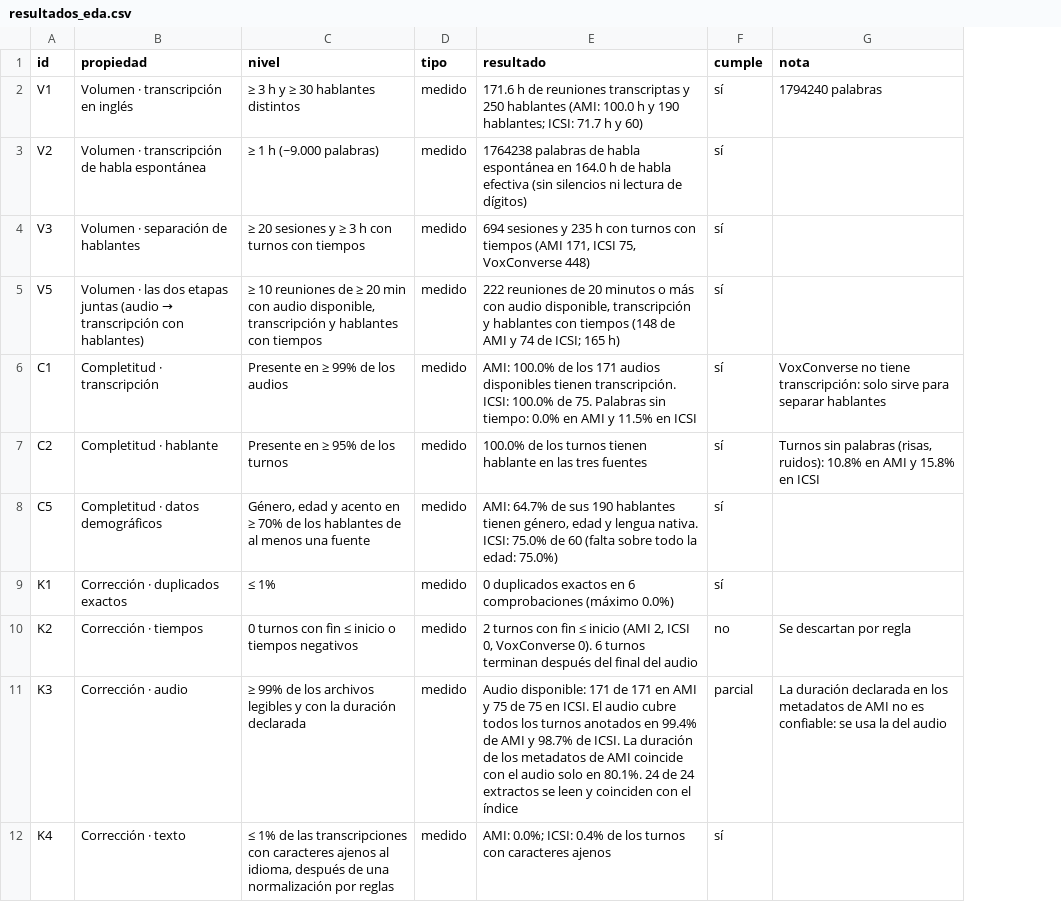
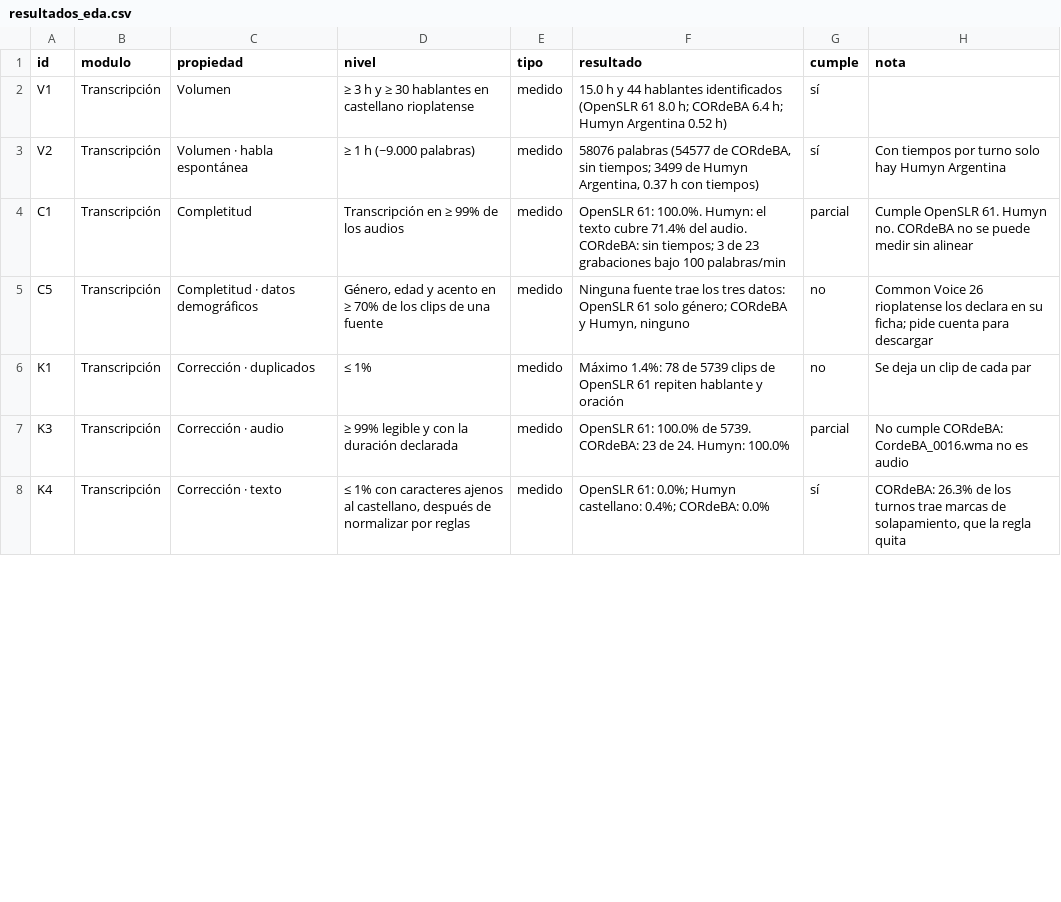
Before and after one commit to bfbarraatarama/mia-taller-de-desarrollo, a CSV file: hito-2/resultados_eda.csv, drawn as a sheet; only a part is shown; removed rows and columns are numbered as before the commit, all else as after; the diff covers the shown part only; the diff names each change by its address in the sheet, - before the commit and + after, or states it on an @@ line.

```diff
--- a/hito-2/resultados_eda.csv
+++ b/hito-2/resultados_eda.csv
+column B (modulo), rows 2-8: all Transcripción
-C2 (propiedad): Volumen · transcripción en inglés
+C2 (propiedad): Volumen
-D2 (nivel): ≥ 3 h y ≥ 30 hablantes distintos
+D2 (nivel): ≥ 3 h y ≥ 30 hablantes en castellano rioplatense
-F2 (resultado): 171.6 h de reuniones transcriptas y 250 hablantes (AMI: 100.0 h y 190 hablantes; ICSI: 71.7 h y 60)
+F2 (resultado): 15.0 h y 44 hablantes identificados (OpenSLR 61 8.0 h; CORdeBA 6.4 h; Humyn Argentina 0.52 h)
-H2 (nota): 1794240 palabras
+H2 (nota): (empty)
-C3 (propiedad): Volumen · transcripción de habla espontánea
+C3 (propiedad): Volumen · habla espontánea
-F3 (resultado): 1764238 palabras de habla espontánea en 164.0 h de habla efectiva (sin silencios ni lectura de dígitos)
+F3 (resultado): 58076 palabras (54577 de CORdeBA, sin tiempos; 3499 de Humyn Argentina, 0.37 h con tiempos)
-H3 (nota): (empty)
+H3 (nota): Con tiempos por turno solo hay Humyn Argentina
-row 4: V3 | Volumen · separación de hablantes | ≥ 20 sesiones y ≥ 3 h con turnos con tiempos | medido | 694 sesiones y 235 h con turnos con tiempos (AMI 171, ICSI 75, VoxConverse 448) | sí
-row 5: V5 | Volumen · las dos etapas juntas (audio → transcripción con hablantes) | ≥ 10 reuniones de ≥ 20 min con audio disponible, transcripción y hablantes con tiempos | medido | 222 reuniones de 20 minutos o más con audio disponible, transcripción y hablantes con tiempos (148 de AMI y 74 de ICSI; 165 h) | sí
-C4 (propiedad): Completitud · transcripción
+C4 (propiedad): Completitud
-D4 (nivel): Presente en ≥ 99% de los audios
+D4 (nivel): Transcripción en ≥ 99% de los audios
-F4 (resultado): AMI: 100.0% de los 171 audios disponibles tienen transcripción. ICSI: 100.0% de 75. Palabras sin tiempo: 0.0% en AMI y 11.5% en ICSI
+F4 (resultado): OpenSLR 61: 100.0%. Humyn: el texto cubre 71.4% del audio. CORdeBA: sin tiempos; 3 de 23 grabaciones bajo 100 palabras/min
-G4 (cumple): sí
+G4 (cumple): parcial
-H4 (nota): VoxConverse no tiene transcripción: solo sirve para separar hablantes
+H4 (nota): Cumple OpenSLR 61. Humyn no. CORdeBA no se puede medir sin alinear
-row 7: C2 | Completitud · hablante | Presente en ≥ 95% de los turnos | medido | 100.0% de los turnos tienen hablante en las tres fuentes | sí | Turnos sin palabras (risas, ruidos): 10.8% en AMI y 15.8% en ICSI
-D5 (nivel): …de los hablantes de al menos una fuente
+D5 (nivel): …de los clips de una fuente
-F5 (resultado): AMI: 64.7% de sus 190 hablantes tienen género, edad y lengua nativa. ICSI: 75.0% de 60 (falta sobre todo la edad: 75.0%)
+F5 (resultado): Ninguna fuente trae los tres datos: OpenSLR 61 solo género; CORdeBA y Humyn, ninguno
-G5:G6 (cumple): sí
+G5:G6 (cumple): no
-H5 (nota): (empty)
+H5 (nota): Common Voice 26 rioplatense los declara en su ficha; pide cuenta para descargar
-C6 (propiedad): Corrección · duplicados exactos
+C6 (propiedad): Corrección · duplicados
-F6 (resultado): 0 duplicados exactos en 6 comprobaciones (máximo 0.0%)
+F6 (resultado): Máximo 1.4%: 78 de 5739 clips de OpenSLR 61 repiten hablante y oración
-H6 (nota): (empty)
+H6 (nota): Se deja un clip de cada par
-row 10: K2 | Corrección · tiempos | 0 turnos con fin ≤ inicio o tiempos negativos | medido | 2 turnos con fin ≤ inicio (AMI 2, ICSI 0, VoxConverse 0). 6 turnos terminan después del final del audio | no | Se descartan por regla
-D7 (nivel): ≥ 99% de los archivos legibles y con…
+D7 (nivel): ≥ 99% legible y con…
-F7 (resultado): Audio disponible: 171 de 171 en AMI y 75 de 75 en ICSI. El audio cubre todos los turnos anotados en 99.4% de AMI y 98.7% de ICSI. La duración de los metadatos de AMI coincide con el audio solo en 80.1%. 24 de 24 extractos se leen y coinciden con el índice
+F7 (resultado): OpenSLR 61: 100.0% de 5739. CORdeBA: 23 de 24. Humyn: 100.0%
-H7 (nota): La duración declarada en los metadatos de AMI no es confiable: se usa la del audio
+H7 (nota): No cumple CORdeBA: CordeBA_0016.wma no es audio
-D8 (nivel): ≤ 1% de las transcripciones con caracteres ajenos al idioma, después de una normalización por reglas
+D8 (nivel): ≤ 1% con caracteres ajenos al castellano, después de normalizar por reglas
-F8 (resultado): AMI: 0.0%; ICSI: 0.4% de los turnos con caracteres ajenos
+F8 (resultado): OpenSLR 61: 0.0%; Humyn castellano: 0.4%; CORdeBA: 0.0%
-H8 (nota): (empty)
+H8 (nota): CORdeBA: 26.3% de los turnos trae marcas de solapamiento, que la regla quita
```
Also changed, not shown: 11 added rows, 2 removed rows and 27 edited cells elsewhere in this file, hito-2/muestra/ami/extractos.csv, hito-2/muestra/ami/reuniones.csv, 55 other files.
